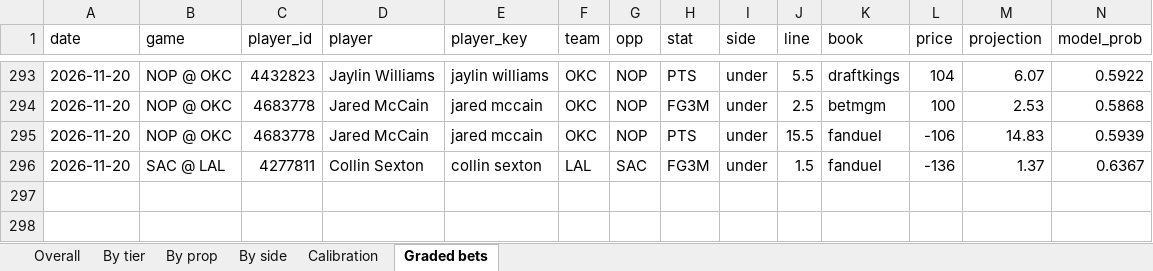
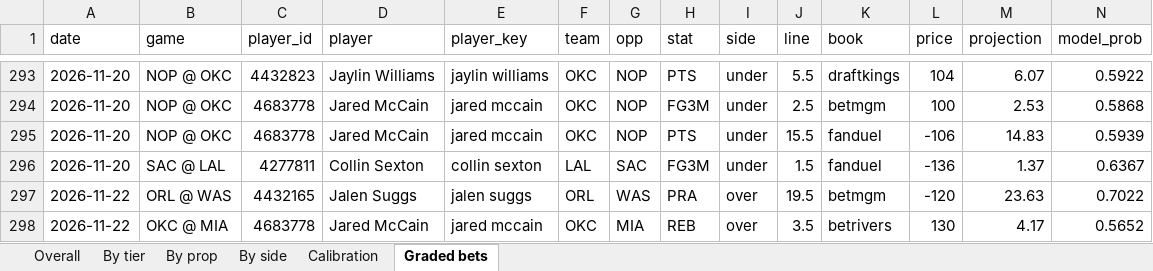
Before and after one commit to KyShiesty919/NBA-Props, an Excel workbook: outputs/performance_report.xlsx, sheet Graded bets, drawn as a sheet; only a part is shown, gaps mark what is left out; values as stored, in another font and other column widths than the file's, no borders; rows hold the shown columns only; the diff names each change by its address in the sheet, - before the commit and + after, or states it on an @@ line.

```diff
--- a/outputs/performance_report.xlsx (sheet Graded bets)
+++ b/outputs/performance_report.xlsx (sheet Graded bets)
+row 297: 2026-11-22 | ORL @ WAS | 4432165 | Jalen Suggs | jalen suggs | ORL | WAS | PRA | over | 19.5 | betmgm | -120 | 23.63 | 0.7022
+row 298: 2026-11-22 | OKC @ MIA | 4683778 | Jared McCain | jared mccain | OKC | MIA | REB | over | 3.5 | betrivers | 130 | 4.17 | 0.5652
```
Also changed, not shown: sheet Overall, sheet By prop, sheet By side, sheet By tier, sheet Calibration, 6 other files.
